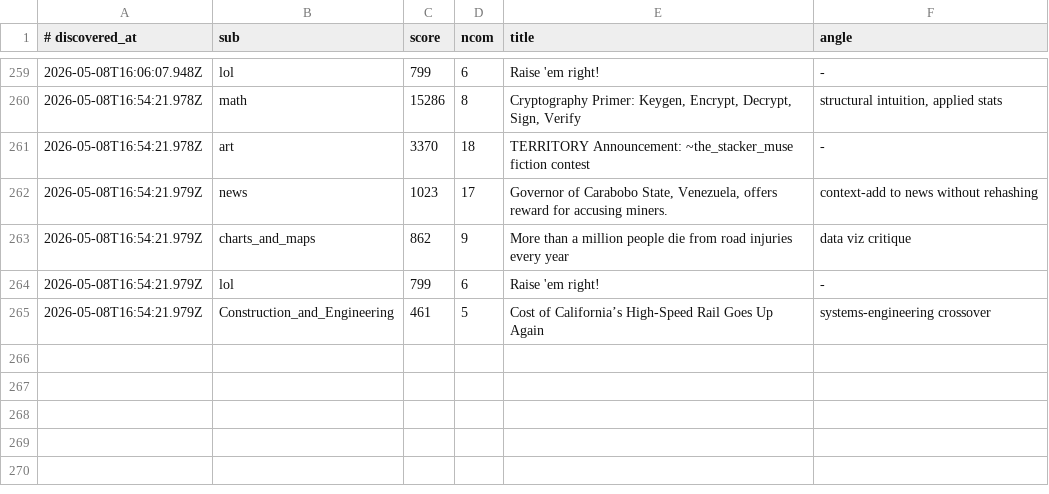
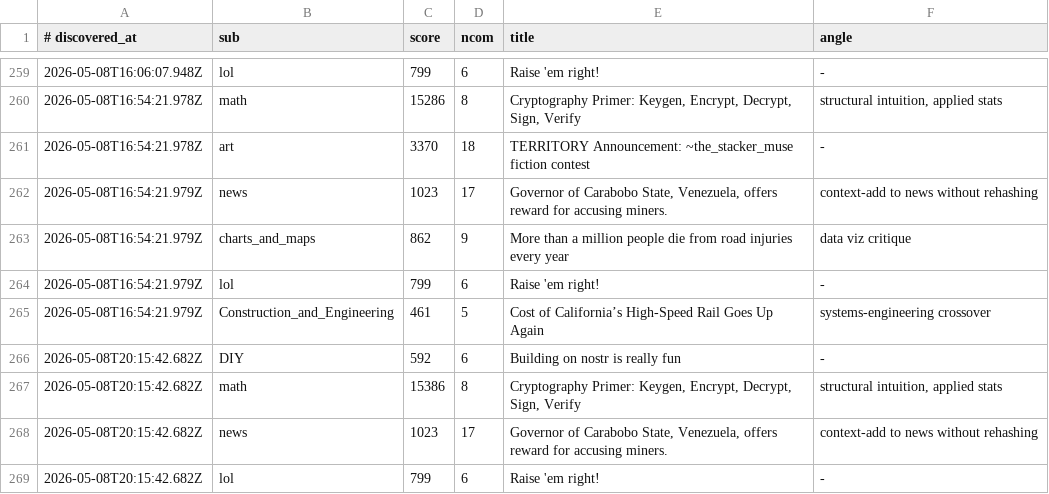
Before and after one commit to szamaniai/sn-monetization-runtime, a TSV file: data/sn_targets_accumulated/self_post_opportunities.tsv, drawn as a sheet; only a part is shown, gaps mark what is left out.

```diff
--- a/data/sn_targets_accumulated/self_post_opportunities.tsv
+++ b/data/sn_targets_accumulated/self_post_opportunities.tsv
@@ -265 +265,5 @@
 2026-05-08T16:54:21.979Z	Construction_and_Engineering	461	5	Cost of California’s High-Speed Rail Goes Up Again	systems-engineering crossover
+2026-05-08T20:15:42.682Z	DIY	592	6	Building on nostr is really fun	-
+2026-05-08T20:15:42.682Z	math	15386	8	Cryptography Primer:  Keygen, Encrypt, Decrypt, Sign, Verify	structural intuition, applied stats
+2026-05-08T20:15:42.682Z	news	1023	17	Governor of Carabobo State, Venezuela, offers reward for accusing miners.	context-add to news without rehashing
+2026-05-08T20:15:42.682Z	lol	799	6	Raise 'em right!	-
```
Also changed, not shown: data/sn_targets_accumulated/all_signals.tsv, 2 other files.
